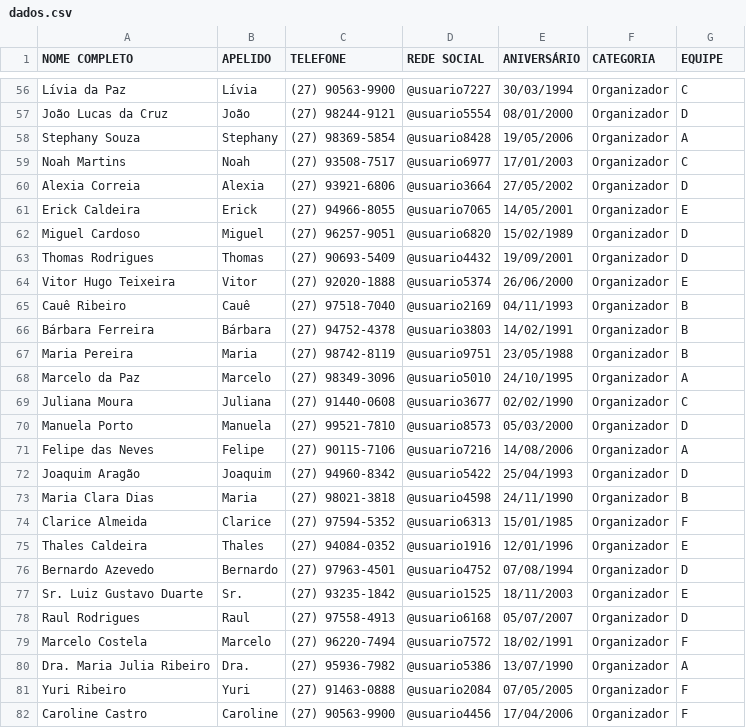
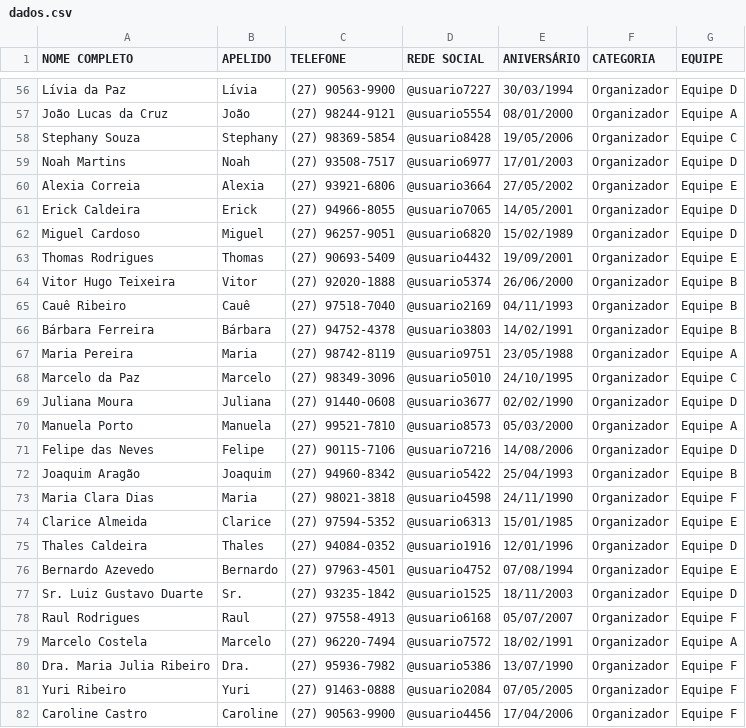
Before and after one commit to VitordsAmorim/gerar_crachas, a CSV file: data/dados.csv, drawn as a sheet; only a part is shown, gaps mark what is left out; the diff covers the shown part only; the diff names each change by its address in the sheet, - before the commit and + after, or states it on an @@ line.

```diff
--- a/data/dados.csv
+++ b/data/dados.csv
-G56 (EQUIPE): C
+G56 (EQUIPE): Equipe D
-G57 (EQUIPE): D
+G57 (EQUIPE): Equipe A
-G58 (EQUIPE): A
+G58 (EQUIPE): Equipe C
-G59 (EQUIPE): C
+G59 (EQUIPE): Equipe D
-G60 (EQUIPE): D
+G60 (EQUIPE): Equipe E
-G61 (EQUIPE): E
+G61 (EQUIPE): Equipe D
-G62 (EQUIPE): D
+G62 (EQUIPE): Equipe D
-G63 (EQUIPE): D
+G63 (EQUIPE): Equipe E
-G64 (EQUIPE): E
+G64 (EQUIPE): Equipe B
-G65:G66 (EQUIPE): B
+G65:G66 (EQUIPE): Equipe B
-G67 (EQUIPE): B
+G67 (EQUIPE): Equipe A
-G68 (EQUIPE): A
+G68 (EQUIPE): Equipe C
-G69 (EQUIPE): C
+G69 (EQUIPE): Equipe D
-G70 (EQUIPE): D
+G70 (EQUIPE): Equipe A
-G71 (EQUIPE): A
+G71 (EQUIPE): Equipe D
-G72 (EQUIPE): D
+G72 (EQUIPE): Equipe B
-G73 (EQUIPE): B
+G73 (EQUIPE): Equipe F
-G74 (EQUIPE): F
+G74 (EQUIPE): Equipe E
-G75 (EQUIPE): E
+G75 (EQUIPE): Equipe D
-G76 (EQUIPE): D
+G76 (EQUIPE): Equipe E
-G77 (EQUIPE): E
+G77 (EQUIPE): Equipe D
-G78 (EQUIPE): D
+G78 (EQUIPE): Equipe F
-G79 (EQUIPE): F
+G79 (EQUIPE): Equipe A
-G80 (EQUIPE): A
+G80 (EQUIPE): Equipe F
-G81:G82 (EQUIPE): F
+G81:G82 (EQUIPE): Equipe F
```
Also changed, not shown: 152 edited cells elsewhere in this file, 21 other files.
